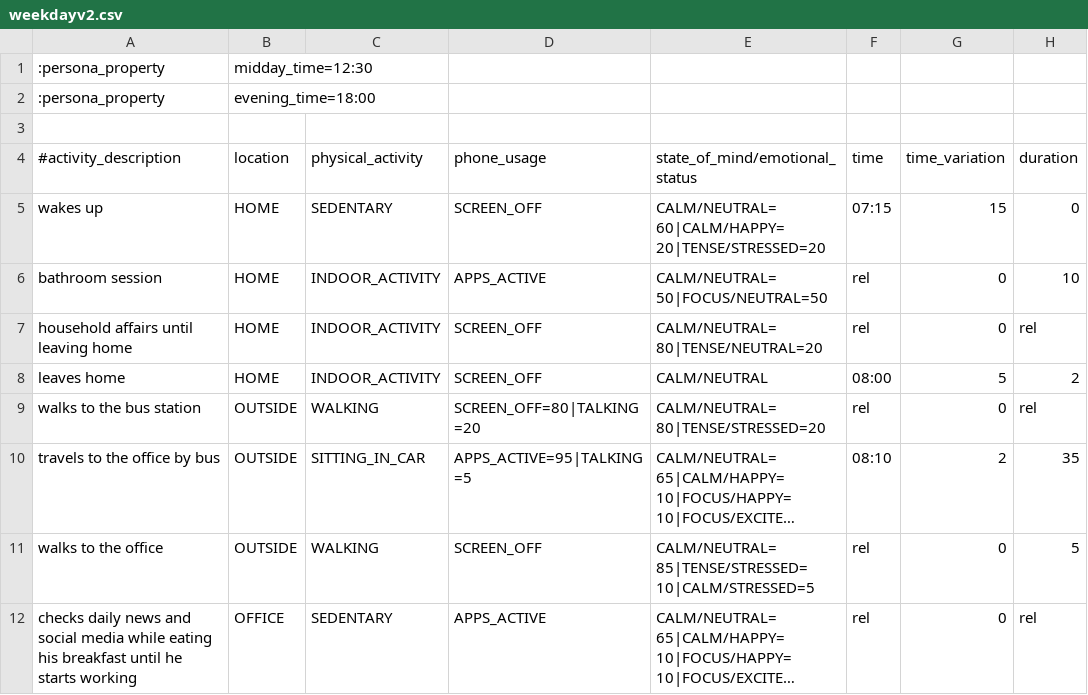
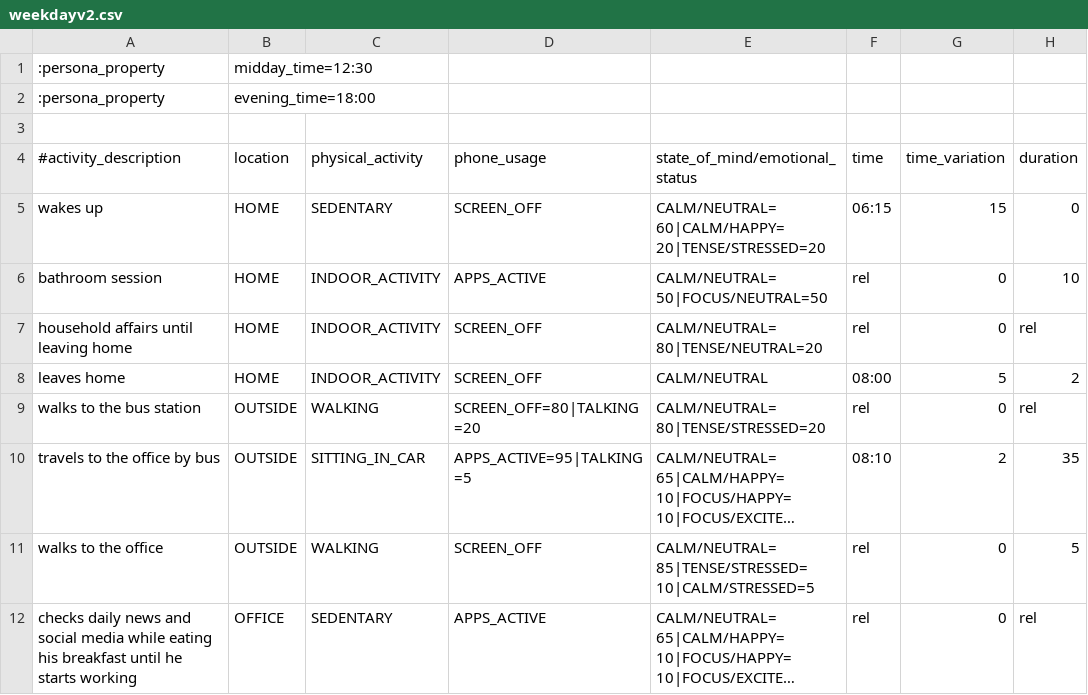
Before and after one commit to suatgonul/RL4JITAI, a CSV file: src/main/resources/persona/officejob/weekdayv2.csv, drawn as a sheet; only a part is shown; long unchanged cells end in …; the diff names each change by its address in the sheet, - before the commit and + after, or states it on an @@ line.

```diff
--- a/src/main/resources/persona/officejob/weekdayv2.csv
+++ b/src/main/resources/persona/officejob/weekdayv2.csv
-F5 (time): 07:15
+F5 (time): 06:15
```
Also changed, not shown: 11 other files.
